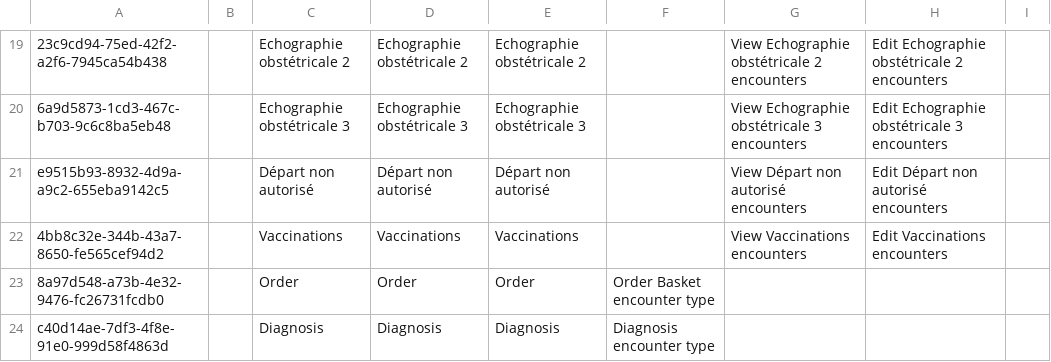
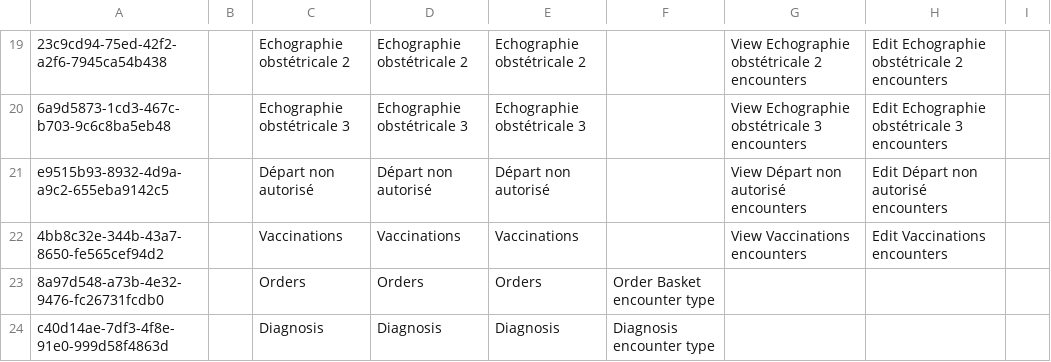
Before and after one commit to mekomsolutions/ozone-haiti, a CSV file: configs/openmrs/initializer_config/encountertypes/encountertypes.csv, drawn as a sheet; only a part is shown, gaps mark what is left out.

Commit message:
Update configs/openmrs/initializer_config/encountertypes/encountertypes.csv
Co-authored-by: Ruhanga <41738040+Ruhanga@users.noreply.github.com>

```diff
--- a/configs/openmrs/initializer_config/encountertypes/encountertypes.csv
+++ b/configs/openmrs/initializer_config/encountertypes/encountertypes.csv
@@ -22,3 +22,3 @@ e9515b93-8932-4d9a-a9c2-655eba9142c5,,Départ non autorisé,Départ non autoris
 4bb8c32e-344b-43a7-8650-fe565cef94d2,,Vaccinations,Vaccinations,Vaccinations,,View Vaccinations encounters,Edit Vaccinations encounters,
-8a97d548-a73b-4e32-9476-fc26731fcdb0,,Order,Order,Order,Order Basket encounter type,,,
+8a97d548-a73b-4e32-9476-fc26731fcdb0,,Orders,Orders,Orders,Order Basket encounter type,,,
 c40d14ae-7df3-4f8e-91e0-999d58f4863d,,Diagnosis,Diagnosis,Diagnosis,Diagnosis encounter type,,,
```
